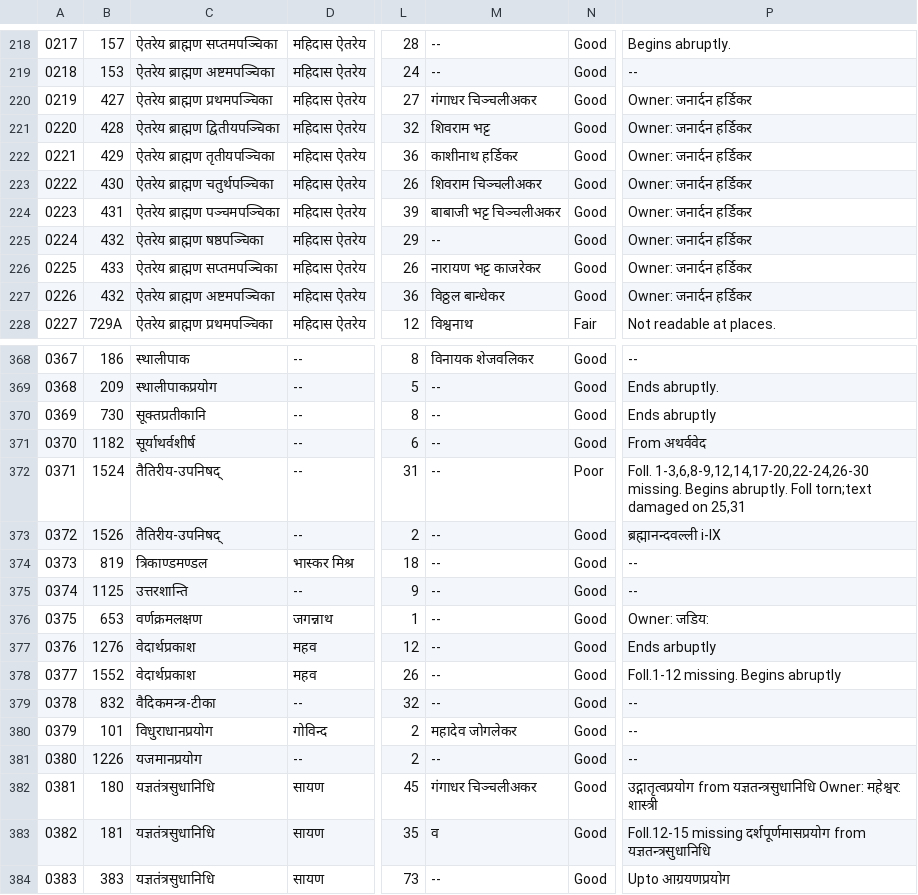
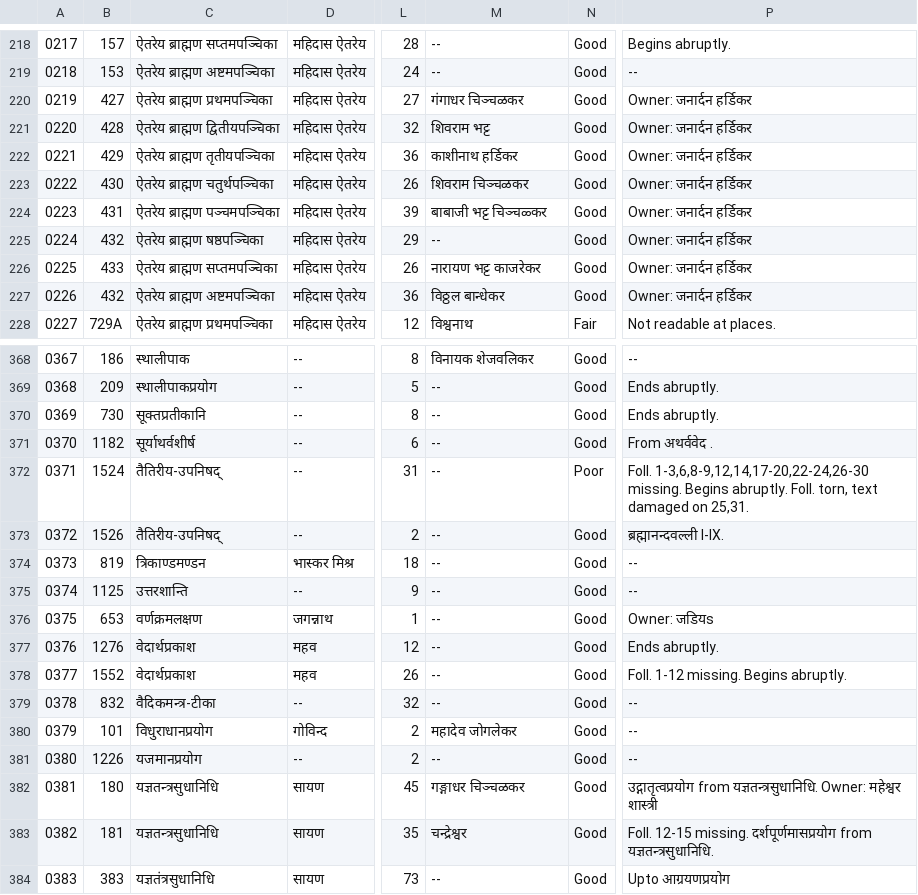
Before and after one commit to drdhaval2785/ChunilalGandhiVidyabhavan, a TSV file: derivedFiles/cataloguev006.tsv, drawn as a sheet; only a part is shown, gaps mark what is left out; the diff names each change by its address in the sheet, - before the commit and + after, or states it on an @@ line.

```diff
--- a/derivedFiles/cataloguev006.tsv
+++ b/derivedFiles/cataloguev006.tsv
-M220: गंगाधर चिञ्चलीअकर
+M220: गंगाधर चिञ्चळकर
-M223: शिवराम चिञ्चलीअकर
+M223: शिवराम चिञ्चळकर
-M224: बाबाजी भट्ट चिञ्चलीअकर
+M224: बाबाजी भट्ट चिञ्चळ्कर
-P370: Ends abruptly
+P370: Ends abruptly.
-P371: From अथर्ववेद
+P371: From अथर्ववेद .
-P372: …Begins abruptly. Foll torn;text damaged on 25,31
+P372: …Begins abruptly. Foll. torn, text damaged on 25,31.
-P373: ब्रह्मानन्दवल्ली i-IX
+P373: ब्रह्मानन्दवल्ली I-IX.
-C374: त्रिकाण्डमण्डल
+C374: त्रिकाण्डमण्डन
-P376: Owner: जडिय:
+P376: Owner: जडियs
-P377: Ends arbuptly
+P377: Ends abruptly.
-P378: Foll.1-12 missing. Begins abruptly
+P378: Foll. 1-12 missing. Begins abruptly.
-C382:C383: यज्ञतंत्रसुधानिधि
+C382:C383: यज्ञतन्त्रसुधानिधि
-M382: गंगाधर चिञ्चलीअकर
+M382: गङ्गाधर चिञ्चळकर
-P382: उद्गातृत्वप्रयोग from यज्ञतन्त्रसुधानिधि Owner: महेश्वर: शास्त्री
+P382: उद्गातृत्वप्रयोग from यज्ञतन्त्रसुधानिधि. Owner: महेश्वर शास्त्री
-M383: व
+M383: चन्द्रेश्वर
-P383: Foll.12-15 missing दर्शपूर्णमासप्रयोग from यज्ञतन्त्रसुधानिधि
+P383: Foll. 12-15 missing. दर्शपूर्णमासप्रयोग from यज्ञतन्त्रसुधानिधि.
```
Also changed, not shown: 1 other file.
